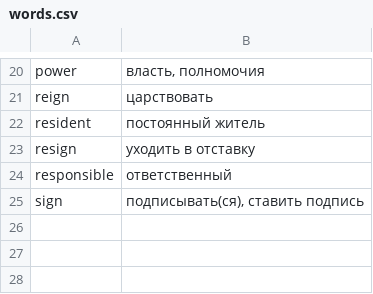
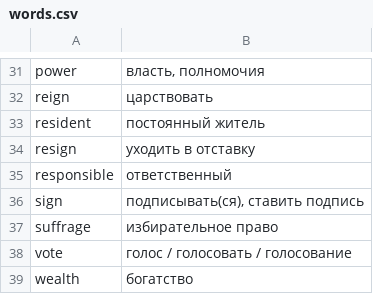
Before and after one commit to eugeneratkevich/randomword, a CSV file: words.csv, drawn as a sheet; only a part is shown, gaps mark what is left out; the diff covers the shown part only.

```diff
--- a/words.csv
+++ b/words.csv
@@ -25 +36,4 @@ responsible;ответственный
 sign;подписывать(ся), ставить подпись
+suffrage;избирательное право
+vote;голос / голосовать / голосование
+wealth;богатство
```
Also changed, not shown: 11 added rows and 1 edited cell elsewhere in this file.
